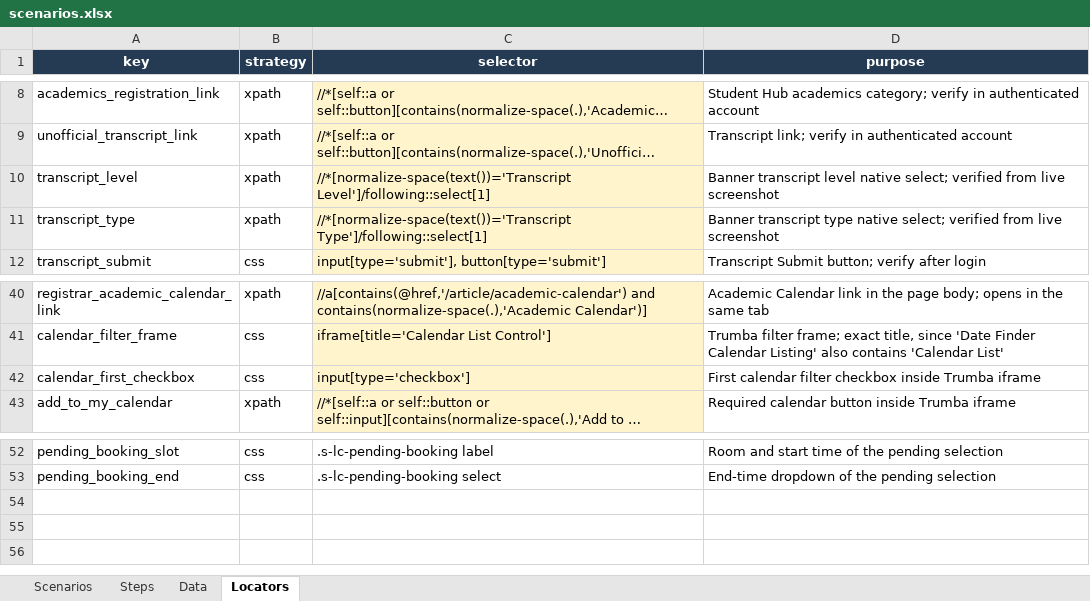
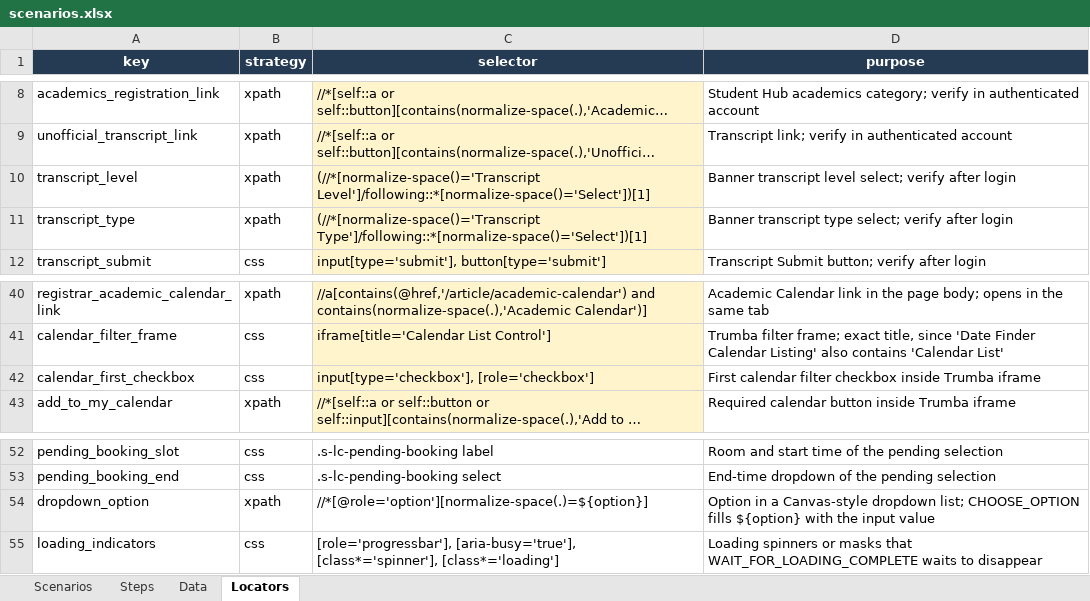
Before and after one commit to Abhayrkhot/selenium-data-driven-assignment, an Excel workbook: data/scenarios.xlsx, sheet Locators, drawn as a sheet; only a part is shown, gaps mark what is left out; long unchanged cells end in …; values as stored, in another font and other column widths than the file's, no borders; the diff names each change by its address in the sheet, - before the commit and + after, or states it on an @@ line.

Commit message:
fix: keep every locator in Excel and sync the template workbook
CHOOSE_OPTION now reads its option locator from the dropdown_option row
(${option} is filled with the input value), and WAIT_FOR_LOADING_COMPLETE
waits on the loading_indicators row instead of selectors in Java.

The template workbook now matches the verified private workbook apart from
placeholder credentials; its S01 steps and three locators were stale. The
README describes the current actions, fixed locator keys, automatic
sign-in prompts, and the macOS Accessibility requirement.

```diff
--- a/data/scenarios.xlsx (sheet Locators)
+++ b/data/scenarios.xlsx (sheet Locators)
-C10 (selector): //*[normalize-space(text())='Transcript Level']/following::select[1]
+C10 (selector): (//*[normalize-space()='Transcript Level']/following::*[normalize-space()='Select'])[1]
-D10 (purpose): …transcript level native select; verified from live screenshot
+D10 (purpose): …transcript level select; verify after login
-C11 (selector): //*[normalize-space(text())='Transcript Type']/following::select[1]
+C11 (selector): (//*[normalize-space()='Transcript Type']/following::*[normalize-space()='Select'])[1]
-D11 (purpose): …transcript type native select; verified from live screenshot
+D11 (purpose): …transcript type select; verify after login
-C42 (selector): input[type='checkbox']
+C42 (selector): input[type='checkbox'], [role='checkbox']
+row 54: dropdown_option | xpath | //*[@role='option'][normalize-space(.)=${option}] | Option in a Canvas-style dropdown list; CHOOSE_OPTION fills ${option} with the input value
+row 55: loading_indicators | css | [role='progressbar'], [aria-busy='true'], [class*='spinner'], [class*='loading'] | Loading spinners or masks that WAIT_FOR_LOADING_COMPLETE waits to disappear
```
Also changed, not shown: sheet Steps, sheet Data, 3 other files.
